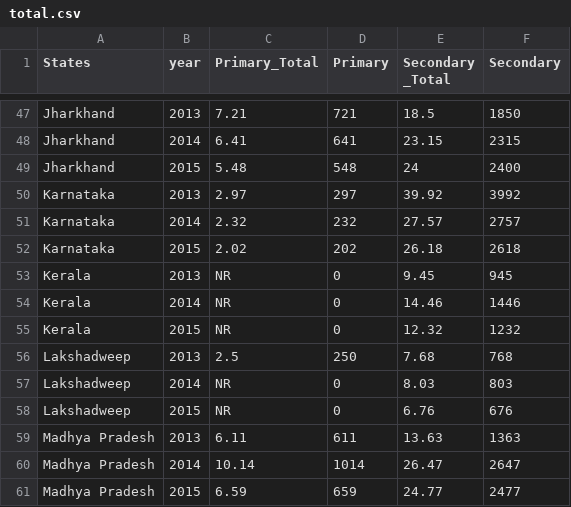
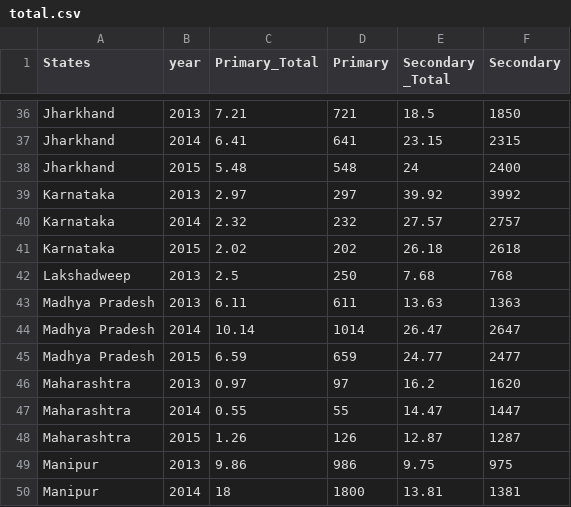
Before and after one commit to shrutimani/week-10-homework, a CSV file: data/total.csv, drawn as a sheet; only a part is shown, gaps mark what is left out; the shorter side is filled out with more unchanged rows; the diff covers the shown part only.

```diff
--- a/data/total.csv
+++ b/data/total.csv
@@ -52,8 +41,3 @@ Karnataka,2014,2.32,232,27.57,2757
 Karnataka,2015,2.02,202,26.18,2618
-Kerala,2013,NR,0,9.45,945
-Kerala,2014,NR,0,14.46,1446
-Kerala,2015,NR,0,12.32,1232
 Lakshadweep,2013,2.5,250,7.68,768
-Lakshadweep,2014,NR,0,8.03,803
-Lakshadweep,2015,NR,0,6.76,676
 Madhya  Pradesh,2013,6.11,611,13.63,1363
```
Also changed, not shown: 13 removed rows elsewhere in this file.
